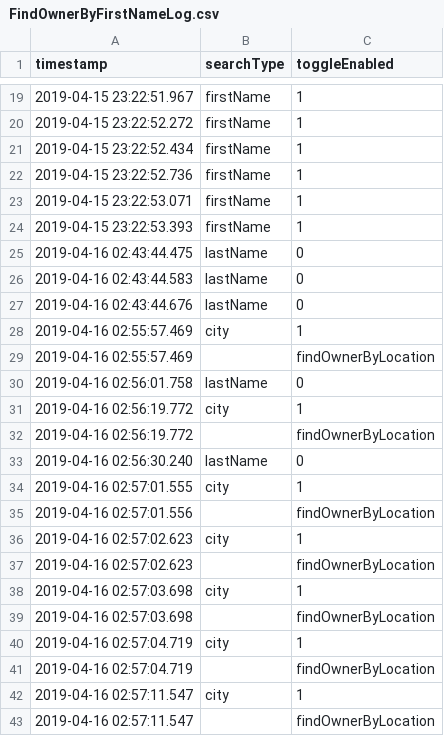
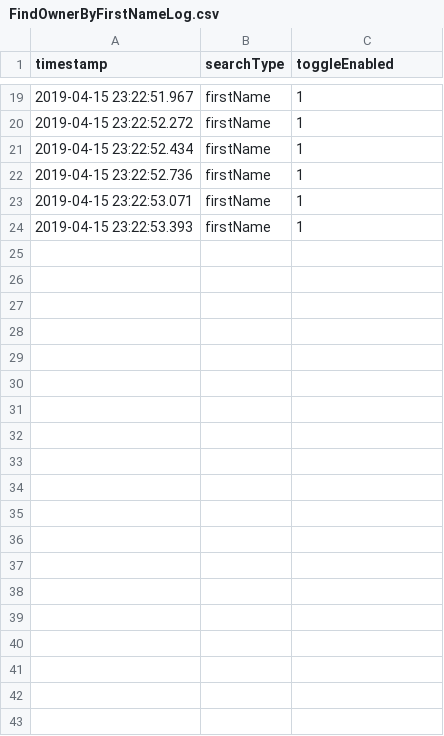
Before and after one commit to ShawnGuerra-Bautista/spring-petclinic, a CSV file: logs/FindOwnerByFirstNameLog.csv, drawn as a sheet; only a part is shown, gaps mark what is left out; the diff covers the shown part only; the diff names each change by its address in the sheet, - before the commit and + after, or states it on an @@ line.

```diff
--- a/logs/FindOwnerByFirstNameLog.csv
+++ b/logs/FindOwnerByFirstNameLog.csv
-row 25: 2019-04-16 02:43:44.475 | lastName | 0
-row 26: 2019-04-16 02:43:44.583 | lastName | 0
-row 27: 2019-04-16 02:43:44.676 | lastName | 0
-row 28: 2019-04-16 02:55:57.469 | city | 1
-row 29: 2019-04-16 02:55:57.469 |  | findOwnerByLocation
-row 30: 2019-04-16 02:56:01.758 | lastName | 0
-row 31: 2019-04-16 02:56:19.772 | city | 1
-row 32: 2019-04-16 02:56:19.772 |  | findOwnerByLocation
-row 33: 2019-04-16 02:56:30.240 | lastName | 0
-row 34: 2019-04-16 02:57:01.555 | city | 1
-row 35: 2019-04-16 02:57:01.556 |  | findOwnerByLocation
-row 36: 2019-04-16 02:57:02.623 | city | 1
-row 37: 2019-04-16 02:57:02.623 |  | findOwnerByLocation
-row 38: 2019-04-16 02:57:03.698 | city | 1
-row 39: 2019-04-16 02:57:03.698 |  | findOwnerByLocation
-row 40: 2019-04-16 02:57:04.719 | city | 1
-row 41: 2019-04-16 02:57:04.719 |  | findOwnerByLocation
-row 42: 2019-04-16 02:57:11.547 | city | 1
-row 43: 2019-04-16 02:57:11.547 |  | findOwnerByLocation
```
Also changed, not shown: 14 removed rows elsewhere in this file, 1 other file.
